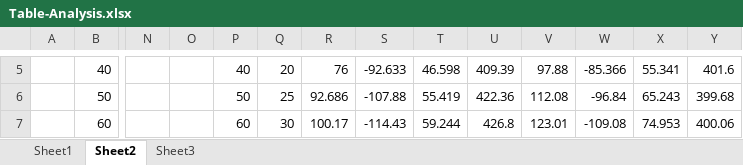
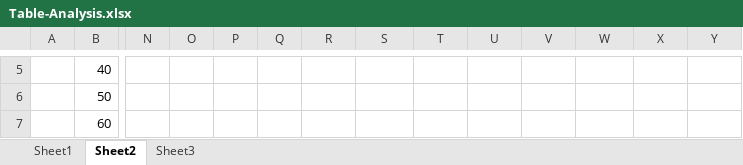
Before and after one commit to mekanii/ESU, an Excel workbook: pic/PS/Table-Analysis.xlsx, sheet Sheet2, drawn as a sheet; only a part is shown, gaps mark what is left out; values as stored, in another font and other column widths than the file's, no borders; charts and pictures not drawn; the diff covers the shown part only; the diff names each change by its address in the sheet, - before the commit and + after, or states it on an @@ line.

```diff
--- a/pic/PS/Table-Analysis.xlsx (sheet Sheet2)
+++ b/pic/PS/Table-Analysis.xlsx (sheet Sheet2)
-P5: 40
+P5: (empty)
-Q5: 20
+Q5: (empty)
-R5: 76
+R5: (empty)
-S5: -92.633
+S5: (empty)
-T5: 46.598
+T5: (empty)
-U5: 409.39
+U5: (empty)
-V5: 97.88
+V5: (empty)
-W5: -85.366
+W5: (empty)
-X5: 55.341
+X5: (empty)
-Y5: 401.6
+Y5: (empty)
-P6: 50
+P6: (empty)
-Q6: 25
+Q6: (empty)
-R6: 92.686
+R6: (empty)
-S6: -107.88
+S6: (empty)
-T6: 55.419
+T6: (empty)
-U6: 422.36
+U6: (empty)
-V6: 112.08
+V6: (empty)
-W6: -96.84
+W6: (empty)
-X6: 65.243
+X6: (empty)
-Y6: 399.68
+Y6: (empty)
-P7: 60
+P7: (empty)
-Q7: 30
+Q7: (empty)
-R7: 100.17
+R7: (empty)
-S7: -114.43
+S7: (empty)
-T7: 59.244
+T7: (empty)
-U7: 426.8
+U7: (empty)
-V7: 123.01
+V7: (empty)
-W7: -109.08
+W7: (empty)
-X7: 74.953
+X7: (empty)
-Y7: 400.06
+Y7: (empty)
```
Also changed, not shown: 70 edited cells elsewhere in this sheet, sheet Sheet3, charts or pictures, 40 other files.
